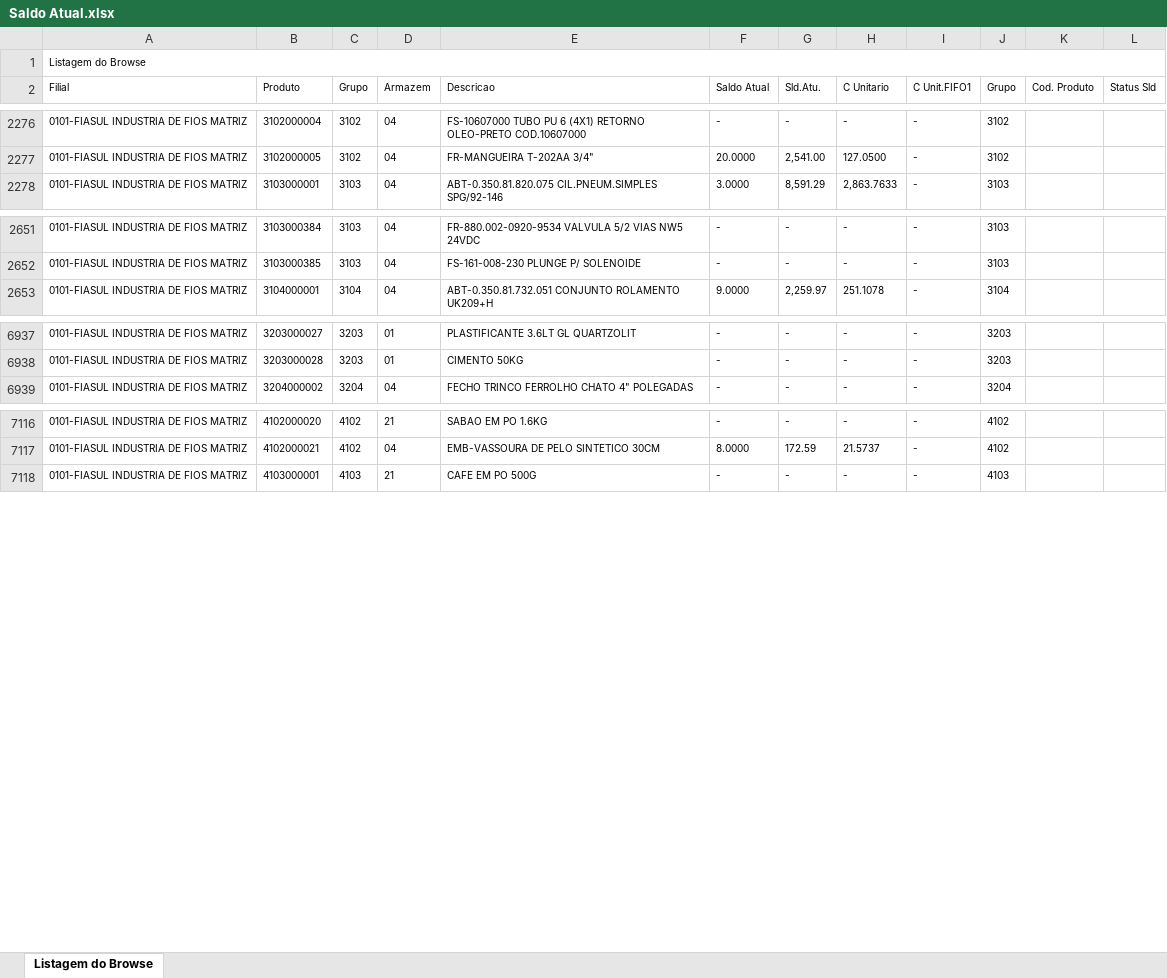
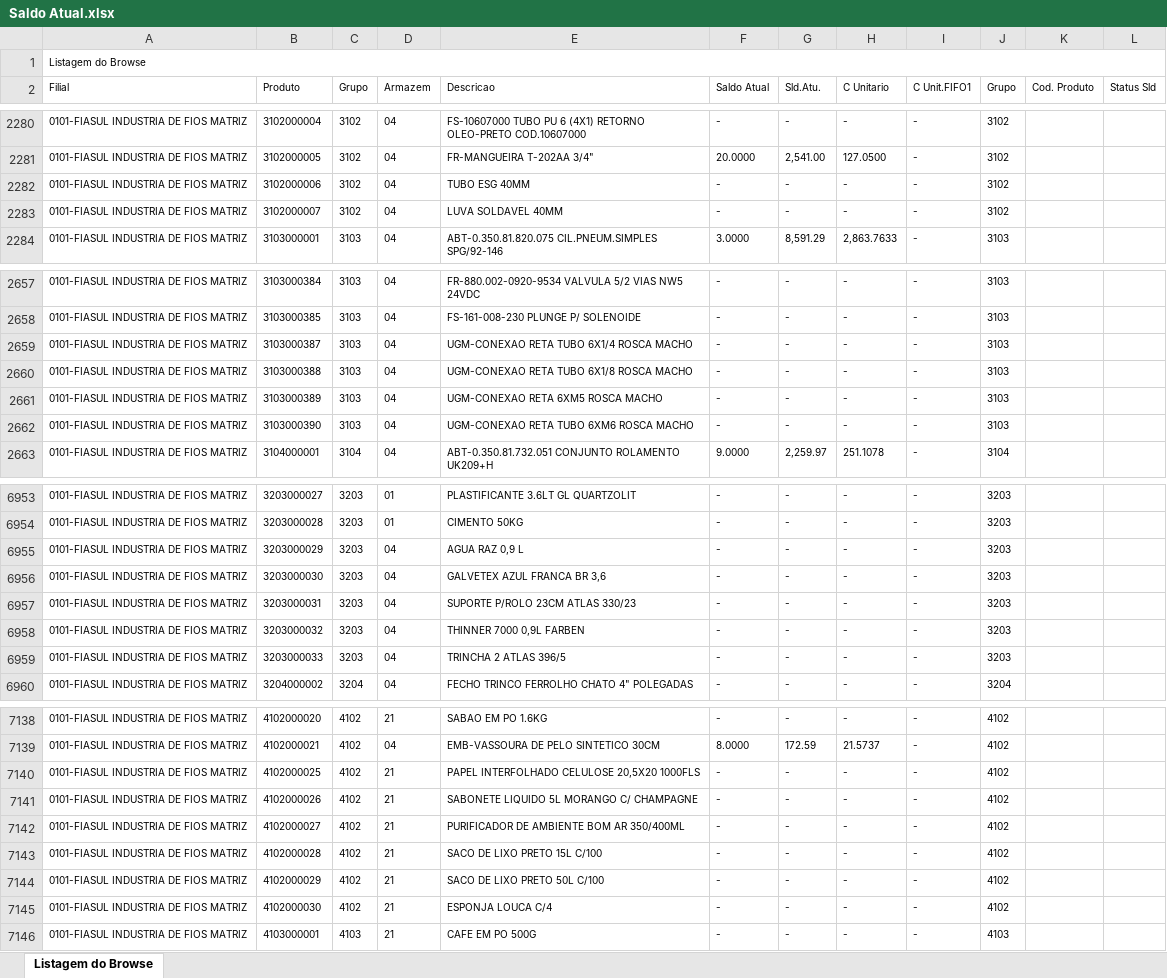
Before and after one commit to ArielKobashi/Dark-Jutsu, an Excel workbook: downloads/Saldo Atual.xlsx, sheet Listagem do Browse, drawn as a sheet; only a part is shown, gaps mark what is left out; values as stored, in another font and other column widths than the file's, no borders; the diff covers the shown part only; the diff names each change by its address in the sheet, - before the commit and + after, or states it on an @@ line.

```diff
--- a/downloads/Saldo Atual.xlsx (sheet Listagem do Browse)
+++ b/downloads/Saldo Atual.xlsx (sheet Listagem do Browse)
+row 2282: 0101-FIASUL INDUSTRIA DE FIOS MATRIZ | 3102000006 | 3102 | 04 | TUBO ESG 40MM | - | - | - | - | 3102
+row 2283: 0101-FIASUL INDUSTRIA DE FIOS MATRIZ | 3102000007 | 3102 | 04 | LUVA SOLDAVEL 40MM | - | - | - | - | 3102
+row 2659: 0101-FIASUL INDUSTRIA DE FIOS MATRIZ | 3103000387 | 3103 | 04 | UGM-CONEXAO RETA TUBO 6X1/4 ROSCA MACHO | - | - | - | - | 3103
+row 2660: 0101-FIASUL INDUSTRIA DE FIOS MATRIZ | 3103000388 | 3103 | 04 | UGM-CONEXAO RETA TUBO 6X1/8 ROSCA MACHO | - | - | - | - | 3103
+row 2661: 0101-FIASUL INDUSTRIA DE FIOS MATRIZ | 3103000389 | 3103 | 04 | UGM-CONEXAO RETA 6XM5 ROSCA MACHO | - | - | - | - | 3103
+row 2662: 0101-FIASUL INDUSTRIA DE FIOS MATRIZ | 3103000390 | 3103 | 04 | UGM-CONEXAO RETA TUBO 6XM6 ROSCA MACHO | - | - | - | - | 3103
+row 6955: 0101-FIASUL INDUSTRIA DE FIOS MATRIZ | 3203000029 | 3203 | 04 | AGUA RAZ 0,9 L | - | - | - | - | 3203
+row 6956: 0101-FIASUL INDUSTRIA DE FIOS MATRIZ | 3203000030 | 3203 | 04 | GALVETEX AZUL FRANCA BR 3,6 | - | - | - | - | 3203
+row 6957: 0101-FIASUL INDUSTRIA DE FIOS MATRIZ | 3203000031 | 3203 | 04 | SUPORTE P/ROLO 23CM ATLAS 330/23 | - | - | - | - | 3203
+row 6958: 0101-FIASUL INDUSTRIA DE FIOS MATRIZ | 3203000032 | 3203 | 04 | THINNER 7000 0,9L FARBEN | - | - | - | - | 3203
+row 6959: 0101-FIASUL INDUSTRIA DE FIOS MATRIZ | 3203000033 | 3203 | 04 | TRINCHA 2 ATLAS 396/5 | - | - | - | - | 3203
+row 7140: 0101-FIASUL INDUSTRIA DE FIOS MATRIZ | 4102000025 | 4102 | 21 | PAPEL INTERFOLHADO CELULOSE 20,5X20 1000FLS | - | - | - | - | 4102
+row 7141: 0101-FIASUL INDUSTRIA DE FIOS MATRIZ | 4102000026 | 4102 | 21 | SABONETE LIQUIDO 5L MORANGO C/ CHAMPAGNE | - | - | - | - | 4102
+row 7142: 0101-FIASUL INDUSTRIA DE FIOS MATRIZ | 4102000027 | 4102 | 21 | PURIFICADOR DE AMBIENTE BOM AR 350/400ML | - | - | - | - | 4102
+row 7143: 0101-FIASUL INDUSTRIA DE FIOS MATRIZ | 4102000028 | 4102 | 21 | SACO DE LIXO PRETO 15L C/100 | - | - | - | - | 4102
+row 7144: 0101-FIASUL INDUSTRIA DE FIOS MATRIZ | 4102000029 | 4102 | 21 | SACO DE LIXO PRETO 50L C/100 | - | - | - | - | 4102
+row 7145: 0101-FIASUL INDUSTRIA DE FIOS MATRIZ | 4102000030 | 4102 | 21 | ESPONJA LOUCA C/4 | - | - | - | - | 4102
```
Also changed, not shown: 12 added rows and 592 edited cells elsewhere in this sheet, downloads/incluir.xlsx, 5 other files.
